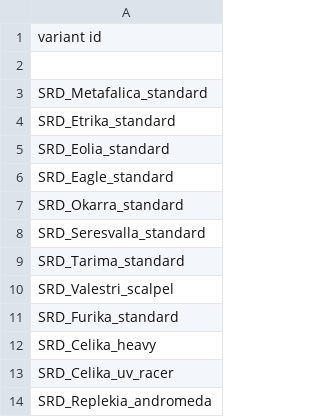
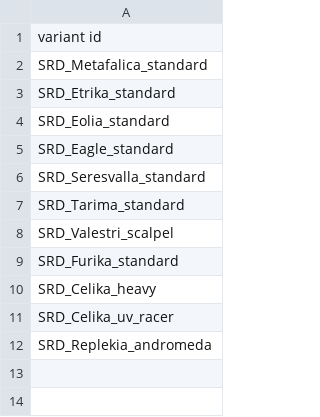
Before and after one commit to niatahl/sylphon, a CSV file: data/config/title_screen_variants.csv, drawn as a sheet; the diff names each change by its address in the sheet, - before the commit and + after, or states it on an @@ line.

```diff
--- a/data/config/title_screen_variants.csv
+++ b/data/config/title_screen_variants.csv
-row 2: (empty)
-row 7: SRD_Okarra_standard
```
Also changed, not shown: data/hullmods/hull_mods.csv, 5 other files.
